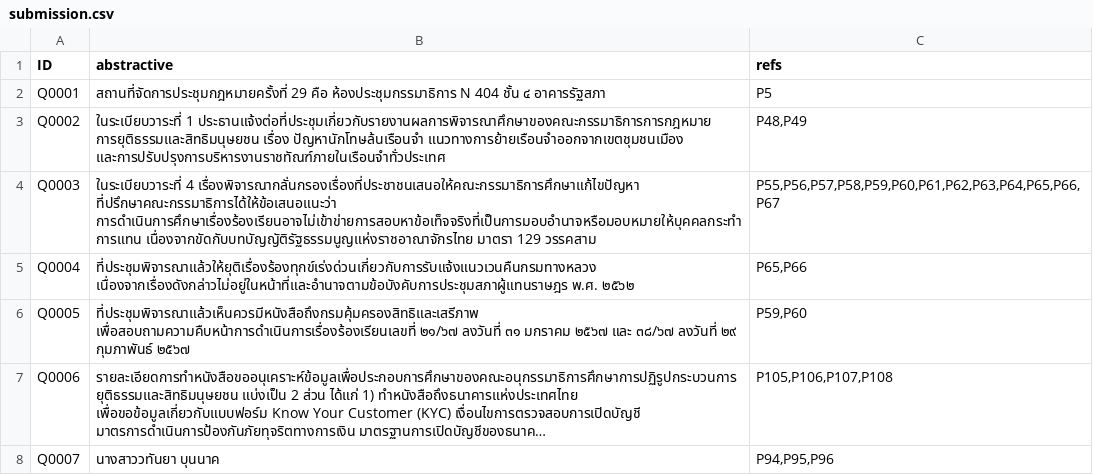
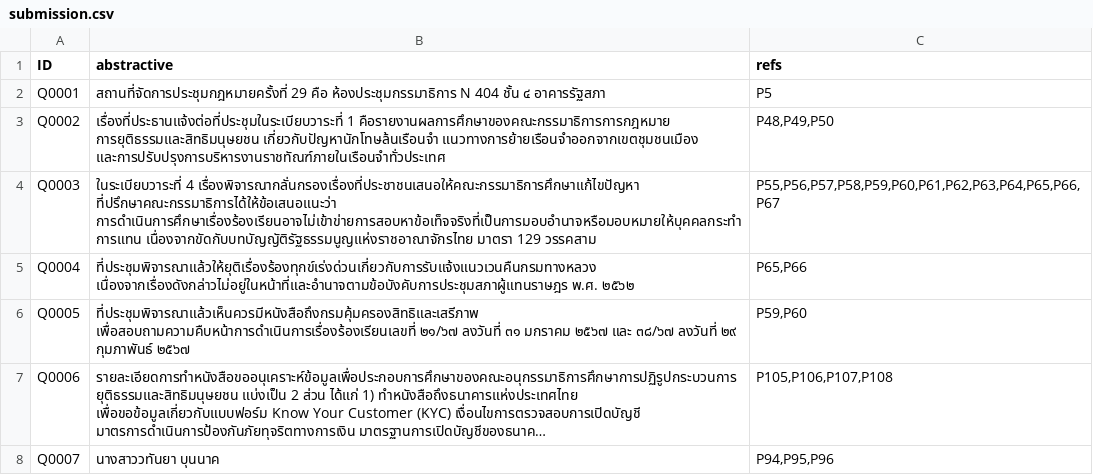
Before and after one commit to diw-nrh/lanta-LLM-summarization, a CSV file: submission.csv, drawn as a sheet; long unchanged cells end in ….

```diff
--- a/submission.csv
+++ b/submission.csv
@@ -2,3 +2,3 @@ ID,abstractive,refs
 Q0001,สถานที่จัดการประชุมกฎหมายครั้งที่ 29 คือ ห้องประชุมกรรมาธิการ N 404 ชั้น ๔ อาคารรัฐสภา,P5
-Q0002,ในระเบียบวาระที่ 1 ประธานแจ้งต่อที่ประชุมเกี่ยวกับรายงานผลการพิจารณาศึกษาของคณะกรรมาธิการการกฎหมาย การยุติธรรมและสิทธิมนุษยชน เรื่อง ปัญหานักโทษล้นเรือนจำ แนวทางการย้ายเรือนจำออกจากเขตชุมชนเมือง และการปรับปรุงการบริหารงานราชทัณฑ์ภายในเรือนจำทั่วประเทศ,"P48,P49"
+Q0002,เรื่องที่ประธานแจ้งต่อที่ประชุมในระเบียบวาระที่ 1 คือรายงานผลการศึกษาของคณะกรรมาธิการการกฎหมาย การยุติธรรมและสิทธิมนุษยชน เกี่ยวกับปัญหานักโทษล้นเรือนจำ แนวทางการย้ายเรือนจำออกจากเขตชุมชนเมือง และการปรับปรุงการบริหารงานราชทัณฑ์ภายในเรือนจำทั่วประเทศ,"P48,P49,P50"
 Q0003,ในระเบียบวาระที่ 4 เรื่องพิจารณากลั่นกรองเรื่องที่ประชาชนเสนอให้คณะกรรมาธิการศึกษาแก้ไขปัญหา ที่ปรึกษาคณะกรรมาธิการได้ให้ข้อเสนอแนะว่า การดำเนินการศึกษาเรื่องร้องเรียนอาจไม่เข้าข่ายการสอบหาข้อเท็จจริงที่เป็นการมอบอำนาจหรือมอบหมายให้บุคคลกระทำการแทน เนื่องจากขัดกับบทบัญญัติรัฐธรรมนูญแห่งราชอาณาจักรไทย มาตรา 129 วรรคสาม,"P55,P56,P57,P58,P59,P60,P61,P62,P63,P64,P65,P66,P67"
```
Also changed, not shown: 1 other file.
